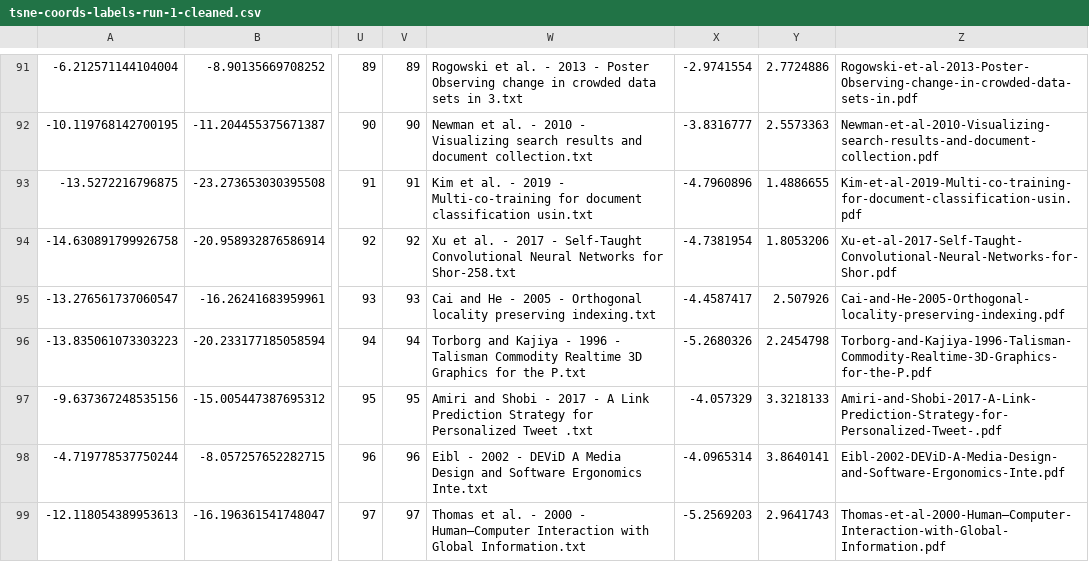
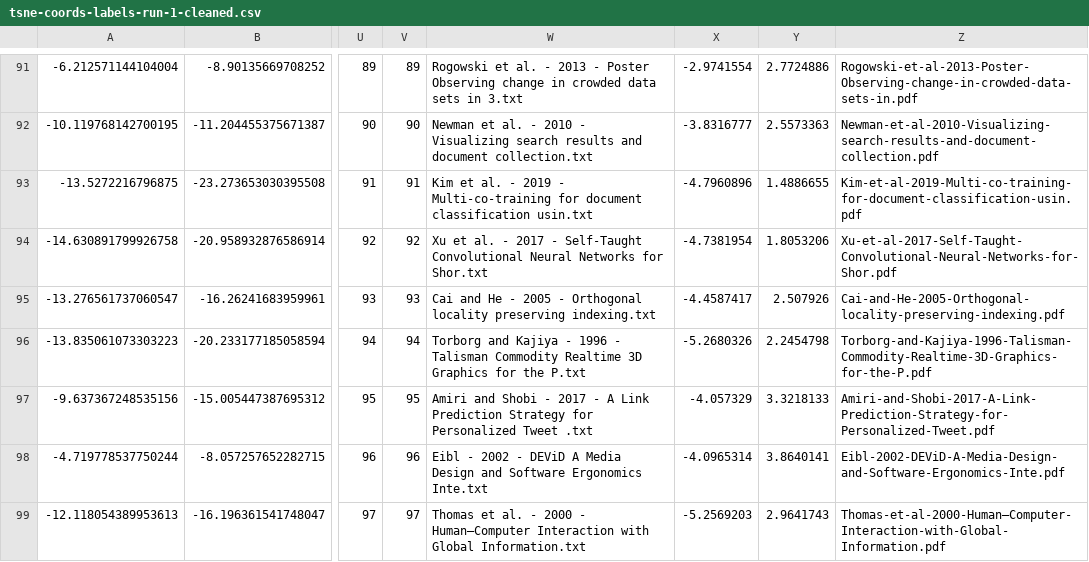
Before and after one commit to micahstubbs/doc2space, a CSV file: frontends/webvr/tsne-coords-labels-run-1-cleaned.csv, drawn as a sheet; only a part is shown, gaps mark what is left out; the diff covers the shown part only; the diff names each change by its address in the sheet, - before the commit and + after, or states it on an @@ line.

```diff
--- a/frontends/webvr/tsne-coords-labels-run-1-cleaned.csv
+++ b/frontends/webvr/tsne-coords-labels-run-1-cleaned.csv
-W94: …Networks for Shor-258.txt
+W94: …Networks for Shor.txt
-Z97: Amiri-and-Shobi-2017-A-Link-Prediction-Strategy-for-Personalized-Tweet-.pdf
+Z97: Amiri-and-Shobi-2017-A-Link-Prediction-Strategy-for-Personalized-Tweet.pdf
```
Also changed, not shown: 29 edited cells elsewhere in this file.
